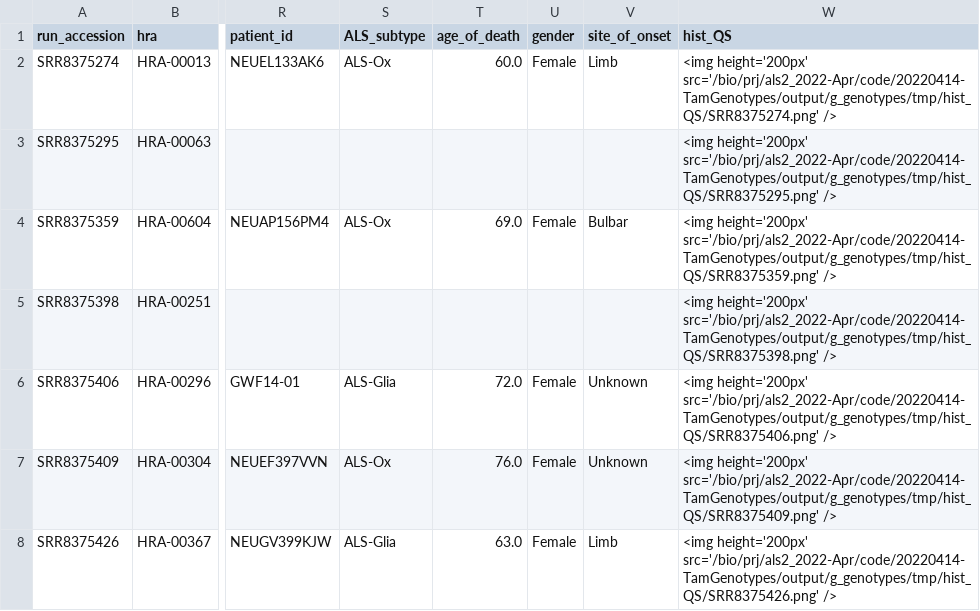
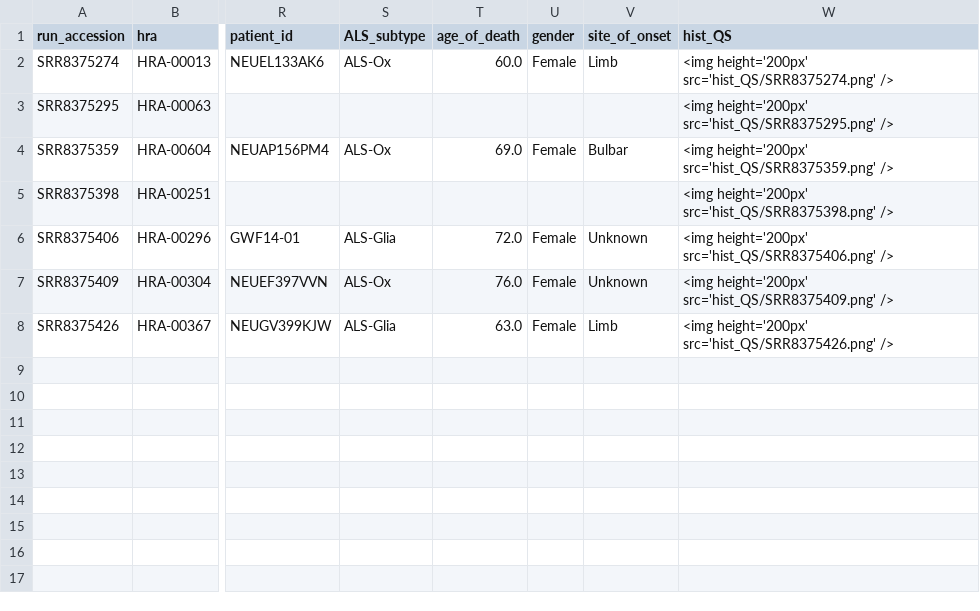
Before and after one commit to numpde/als2, a TSV file: code/20220414-TamGenotypes/output/g_genotypes/meta.tsv, drawn as a sheet; only a part is shown, gaps mark what is left out; the diff names each change by its address in the sheet, - before the commit and + after, or states it on an @@ line.

```diff
--- a/code/20220414-TamGenotypes/output/g_genotypes/meta.tsv
+++ b/code/20220414-TamGenotypes/output/g_genotypes/meta.tsv
-W2 (hist_QS): <img height='200px' src='/bio/prj/als2_2022-Apr/code/20220414-TamGenotypes/output/g_genotypes/tmp/hist_QS/SRR8375274.png' />
+W2 (hist_QS): <img height='200px' src='hist_QS/SRR8375274.png' />
-W3 (hist_QS): <img height='200px' src='/bio/prj/als2_2022-Apr/code/20220414-TamGenotypes/output/g_genotypes/tmp/hist_QS/SRR8375295.png' />
+W3 (hist_QS): <img height='200px' src='hist_QS/SRR8375295.png' />
-W4 (hist_QS): <img height='200px' src='/bio/prj/als2_2022-Apr/code/20220414-TamGenotypes/output/g_genotypes/tmp/hist_QS/SRR8375359.png' />
+W4 (hist_QS): <img height='200px' src='hist_QS/SRR8375359.png' />
-W5 (hist_QS): <img height='200px' src='/bio/prj/als2_2022-Apr/code/20220414-TamGenotypes/output/g_genotypes/tmp/hist_QS/SRR8375398.png' />
+W5 (hist_QS): <img height='200px' src='hist_QS/SRR8375398.png' />
-W6 (hist_QS): <img height='200px' src='/bio/prj/als2_2022-Apr/code/20220414-TamGenotypes/output/g_genotypes/tmp/hist_QS/SRR8375406.png' />
+W6 (hist_QS): <img height='200px' src='hist_QS/SRR8375406.png' />
-W7 (hist_QS): <img height='200px' src='/bio/prj/als2_2022-Apr/code/20220414-TamGenotypes/output/g_genotypes/tmp/hist_QS/SRR8375409.png' />
+W7 (hist_QS): <img height='200px' src='hist_QS/SRR8375409.png' />
-W8 (hist_QS): <img height='200px' src='/bio/prj/als2_2022-Apr/code/20220414-TamGenotypes/output/g_genotypes/tmp/hist_QS/SRR8375426.png' />
+W8 (hist_QS): <img height='200px' src='hist_QS/SRR8375426.png' />
```
Also changed, not shown: 2 other files.
